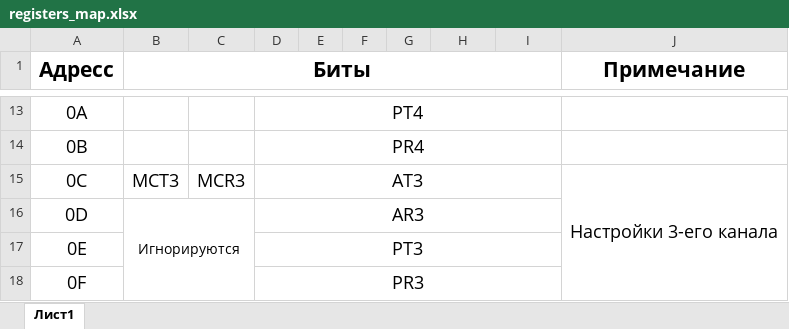
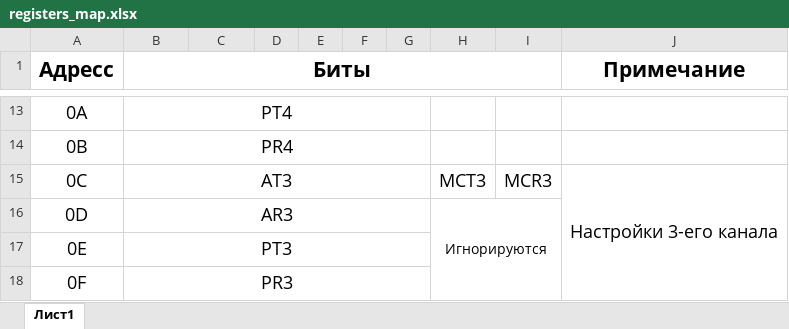
Before and after one commit to denisPolikarpov/YCC59_3238CQ1, an Excel workbook: docs/registers_map.xlsx, sheet Лист1, drawn as a sheet; only a part is shown, gaps mark what is left out; values as stored, in another font and other column widths than the file's, no borders; the diff covers the shown part only; the diff names each change by its address in the sheet, - before the commit and + after, or states it on an @@ line.

```diff
--- a/docs/registers_map.xlsx (sheet Лист1)
+++ b/docs/registers_map.xlsx (sheet Лист1)
-B13 (Биты): (empty)
+B13 (Биты): PT4
+B13:G13 merged
-D13: PT4
+D13: (empty)
-D13:I13 merged
-B14 (Биты): (empty)
+B14 (Биты): PR4
+B14:G14 merged
-D14: PR4
+D14: (empty)
-D14:I14 merged
-B15 (Биты): MCT3
+B15 (Биты): AT3
+B15:G15 merged
-C15: MCR3
+C15: (empty)
-D15: AT3
+D15: (empty)
-D15:I15 merged
-H15: (empty)
+H15: MCT3
-I15: (empty)
+I15: MCR3
-B16 (Биты): Игнорируются
+B16 (Биты): AR3
@@ B16 text size: larger @@
-B16:C18 merged
+B16:G16 merged
-D16: AR3
+D16: (empty)
-D16:I16 merged
-H16: (empty)
+H16: Игнорируются
+H16:I18 merged
-B17 (Биты): (empty)
+B17 (Биты): PT3
+B17:G17 merged
-D17: PT3
+D17: (empty)
-D17:I17 merged
-B18 (Биты): (empty)
+B18 (Биты): PR3
+B18:G18 merged
-D18: PR3
+D18: (empty)
-D18:I18 merged
```
Also changed, not shown: 55 edited cells, cell formats and merged cells elsewhere in this sheet, 1 other file.
